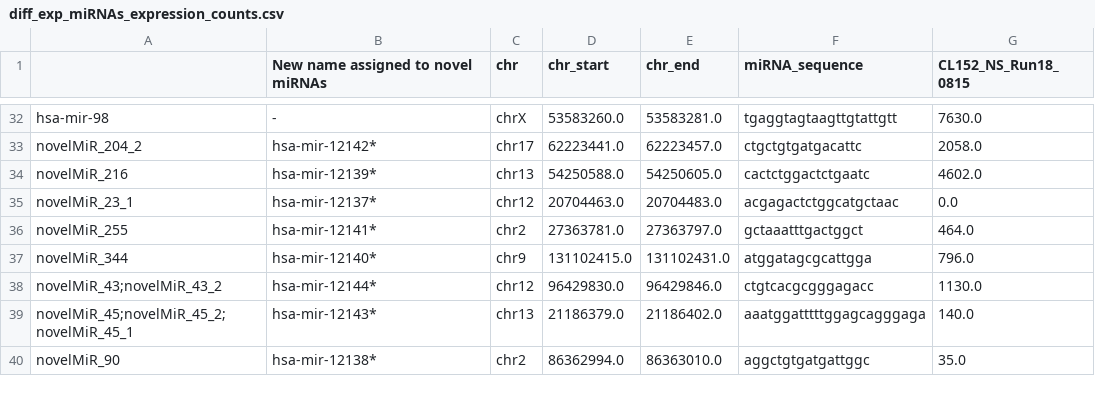
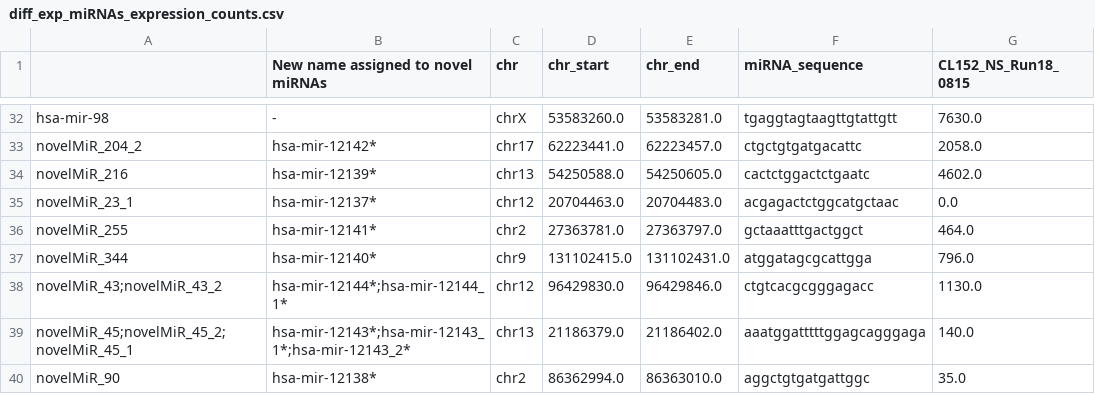
Before and after one commit to vivekruhela/miRPipe, a CSV file: CLL_results/diff_exp_miRNAs_expression_counts.csv, drawn as a sheet; only a part is shown, gaps mark what is left out; the diff names each change by its address in the sheet, - before the commit and + after, or states it on an @@ line.

```diff
--- a/CLL_results/diff_exp_miRNAs_expression_counts.csv
+++ b/CLL_results/diff_exp_miRNAs_expression_counts.csv
-B38: hsa-mir-12144*
+B38: hsa-mir-12144*;hsa-mir-12144_1*
-B39: hsa-mir-12143*
+B39: hsa-mir-12143*;hsa-mir-12143_1*;hsa-mir-12143_2*
```
Also changed, not shown: CLL_results/final_diff_exp_miRNAs.csv, 1 other file.
